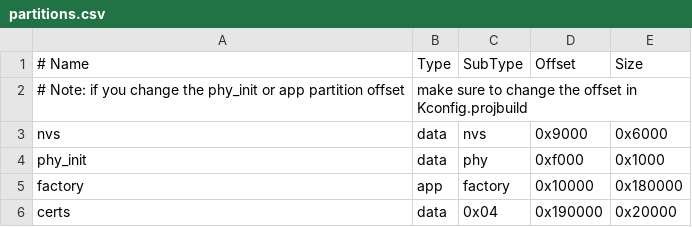
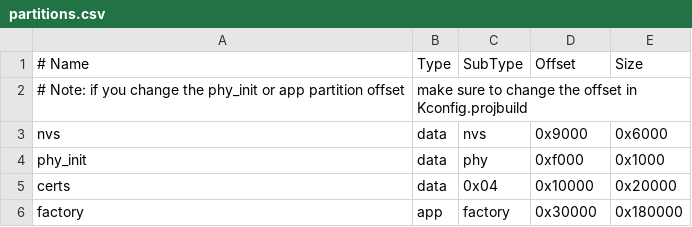
Before and after one commit to arduino/nina-fw, a CSV file: partitions.csv, drawn as a sheet.

Commit message:
Move certs partition before actual firmware

```diff
--- a/partitions.csv
+++ b/partitions.csv
@@ -4,3 +4,3 @@ nvs,      data, nvs,     0x9000,  0x6000
 phy_init, data, phy,     0xf000,  0x1000
-factory,  app,  factory, 0x10000, 0x180000
-certs,    data, 0x04,    0x190000,0x20000
+certs,    data, 0x04,    0x10000, 0x20000
+factory,  app,  factory, 0x30000, 0x180000
```
Also changed, not shown: 1 other file.
